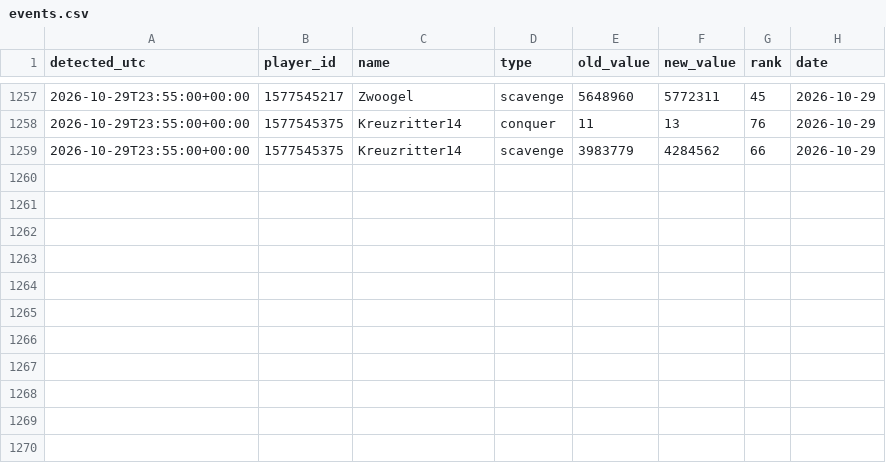
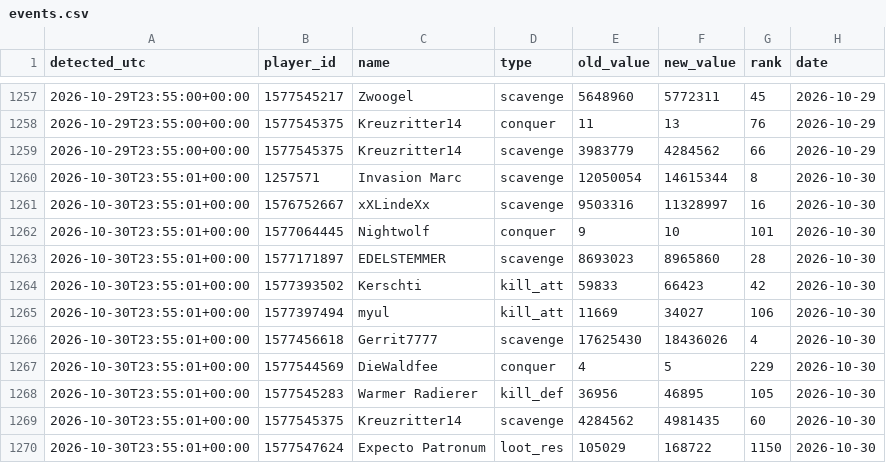
Before and after one commit to brisk-one/Karte259, a CSV file: data/inaday/events.csv, drawn as a sheet; only a part is shown, gaps mark what is left out.

```diff
--- a/data/inaday/events.csv
+++ b/data/inaday/events.csv
@@ -1259 +1259,12 @@ detected_utc,player_id,name,type,old_value,new_value,rank,date
 2026-10-29T23:55:00+00:00,1577545375,Kreuzritter14,scavenge,3983779,4284562,66,2026-10-29
+2026-10-30T23:55:01+00:00,1257571,Invasion Marc,scavenge,12050054,14615344,8,2026-10-30
+2026-10-30T23:55:01+00:00,1576752667,xXLindeXx,scavenge,9503316,11328997,16,2026-10-30
+2026-10-30T23:55:01+00:00,1577064445,Nightwolf,conquer,9,10,101,2026-10-30
+2026-10-30T23:55:01+00:00,1577171897,EDELSTEMMER,scavenge,8693023,8965860,28,2026-10-30
+2026-10-30T23:55:01+00:00,1577393502,Kerschti,kill_att,59833,66423,42,2026-10-30
+2026-10-30T23:55:01+00:00,1577397494,myul,kill_att,11669,34027,106,2026-10-30
+2026-10-30T23:55:01+00:00,1577456618,Gerrit7777,scavenge,17625430,18436026,4,2026-10-30
+2026-10-30T23:55:01+00:00,1577544569,DieWaldfee,conquer,4,5,229,2026-10-30
+2026-10-30T23:55:01+00:00,1577545283,Warmer Radierer,kill_def,36956,46895,105,2026-10-30
+2026-10-30T23:55:01+00:00,1577545375,Kreuzritter14,scavenge,4284562,4981435,60,2026-10-30
+2026-10-30T23:55:01+00:00,1577547624,Expecto Patronum,loot_res,105029,168722,1150,2026-10-30
```
Also changed, not shown: data/inaday/tagessieger.csv, data/inaday/titel.csv, 14 other files.
